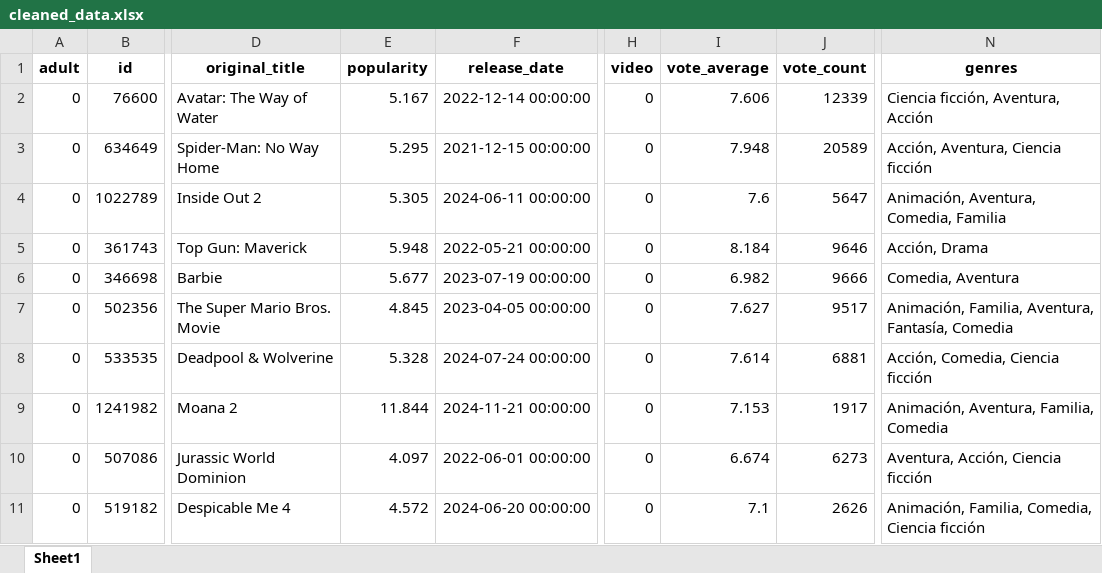
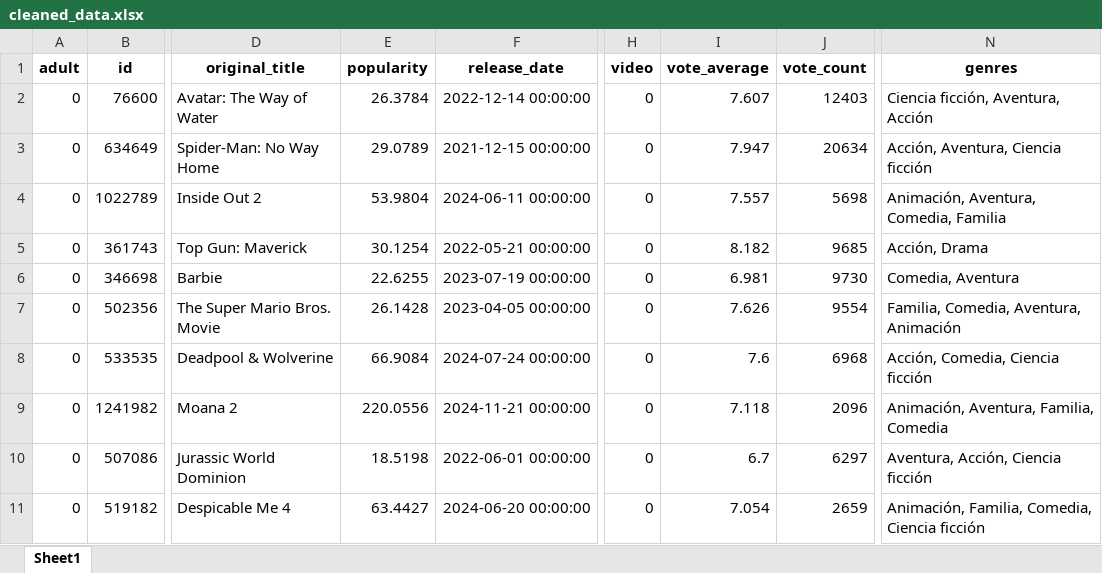
Before and after one commit to Melina3m/proyecto-bigdata-api, an Excel workbook: src/static/xlsx/cleaned_data.xlsx, sheet Sheet1, drawn as a sheet; only a part is shown, gaps mark what is left out; values as stored, in another font and other column widths than the file's, no borders; the diff covers the shown part only; the diff names each change by its address in the sheet, - before the commit and + after, or states it on an @@ line.

```diff
--- a/src/static/xlsx/cleaned_data.xlsx (sheet Sheet1)
+++ b/src/static/xlsx/cleaned_data.xlsx (sheet Sheet1)
-E2 (popularity): 5.167
+E2 (popularity): 26.3784
-I2 (vote_average): 7.606
+I2 (vote_average): 7.607
-J2 (vote_count): 12339
+J2 (vote_count): 12403
-E3 (popularity): 5.295
+E3 (popularity): 29.0789
-I3 (vote_average): 7.948
+I3 (vote_average): 7.947
-J3 (vote_count): 20589
+J3 (vote_count): 20634
-E4 (popularity): 5.305
+E4 (popularity): 53.9804
-I4 (vote_average): 7.6
+I4 (vote_average): 7.557
-J4 (vote_count): 5647
+J4 (vote_count): 5698
-E5 (popularity): 5.948
+E5 (popularity): 30.1254
-I5 (vote_average): 8.184
+I5 (vote_average): 8.182
-J5 (vote_count): 9646
+J5 (vote_count): 9685
-E6 (popularity): 5.677
+E6 (popularity): 22.6255
-I6 (vote_average): 6.982
+I6 (vote_average): 6.981
-J6 (vote_count): 9666
+J6 (vote_count): 9730
-E7 (popularity): 4.845
+E7 (popularity): 26.1428
-I7 (vote_average): 7.627
+I7 (vote_average): 7.626
-J7 (vote_count): 9517
+J7 (vote_count): 9554
-N7 (genres): Animación, Familia, Aventura, Fantasía, Comedia
+N7 (genres): Familia, Comedia, Aventura, Animación
-E8 (popularity): 5.328
+E8 (popularity): 66.9084
-I8 (vote_average): 7.614
+I8 (vote_average): 7.6
-J8 (vote_count): 6881
+J8 (vote_count): 6968
-E9 (popularity): 11.844
+E9 (popularity): 220.0556
-I9 (vote_average): 7.153
+I9 (vote_average): 7.118
-J9 (vote_count): 1917
+J9 (vote_count): 2096
-E10 (popularity): 4.097
+E10 (popularity): 18.5198
-I10 (vote_average): 6.674
+I10 (vote_average): 6.7
-J10 (vote_count): 6273
+J10 (vote_count): 6297
-E11 (popularity): 4.572
+E11 (popularity): 63.4427
-I11 (vote_average): 7.1
+I11 (vote_average): 7.054
-J11 (vote_count): 2626
+J11 (vote_count): 2659
```
Also changed, not shown: 1 added row, 1 removed row and 243 edited cells elsewhere in this sheet, src/static/xlsx/tmdb_movies.xlsx, 3 other files.
